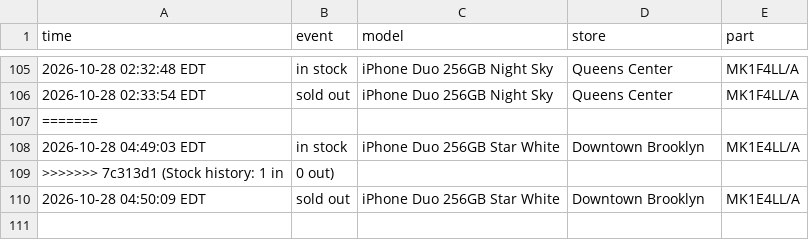
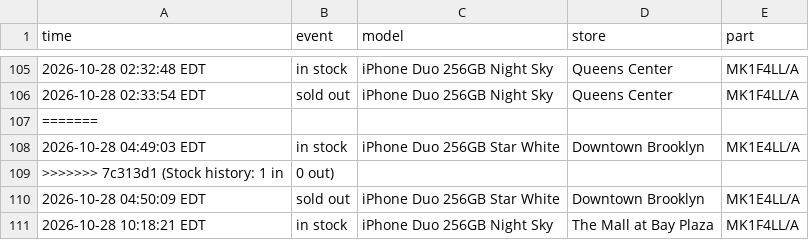
Before and after one commit to abkicks516/iphone-duo-monitor, a CSV file: stock-history-nyc-nj.csv, drawn as a sheet; only a part is shown, gaps mark what is left out.

Commit message:
Stock history: 1 in, 0 out

```diff
--- a/stock-history-nyc-nj.csv
+++ b/stock-history-nyc-nj.csv
@@ -110 +110,2 @@ time,event,model,store,part
 2026-10-28 04:50:09 EDT,sold out,iPhone Duo 256GB Star White,Downtown Brooklyn,MK1E4LL/A
+2026-10-28 10:18:21 EDT,in stock,iPhone Duo 256GB Night Sky,The Mall at Bay Plaza,MK1F4LL/A
```
